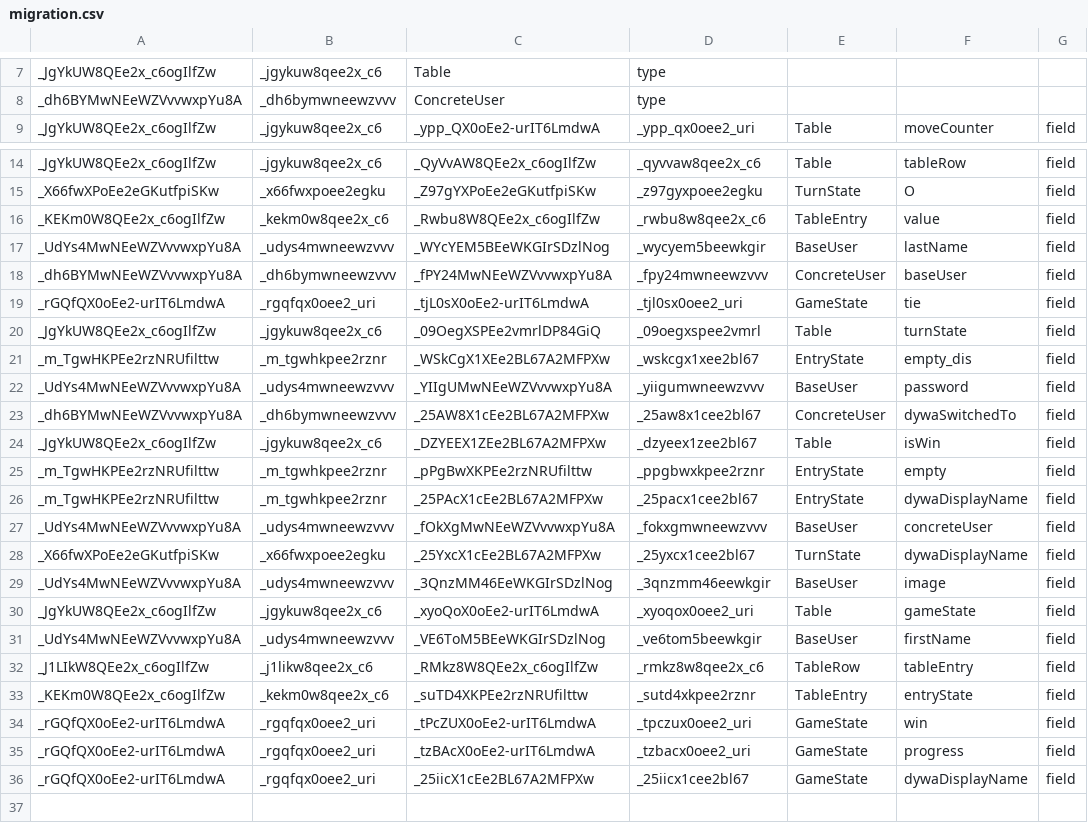
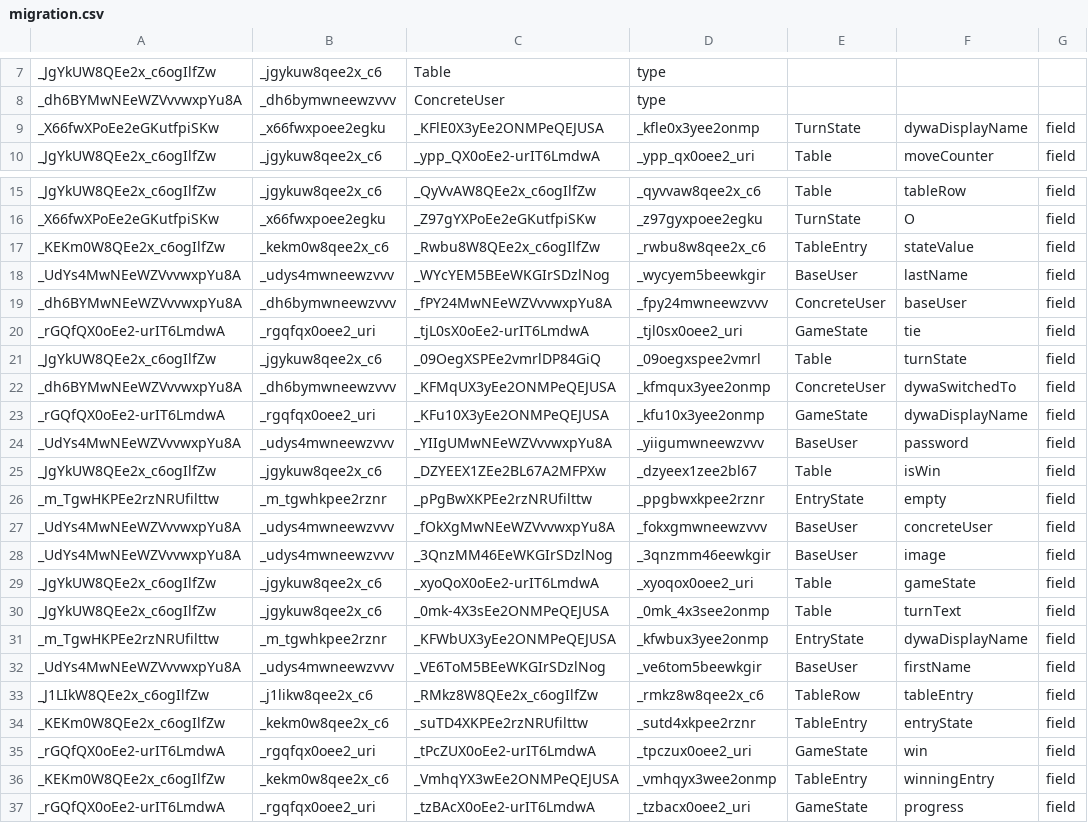
Before and after one commit to DesireeCharles/TicTacToeDIME, a CSV file: TicTacToe/target/migration.csv, drawn as a sheet; only a part is shown, gaps mark what is left out.

```diff
--- a/TicTacToe/target/migration.csv
+++ b/TicTacToe/target/migration.csv
@@ -8,2 +8,3 @@ _JgYkUW8QEe2x_c6ogIlfZw;_jgykuw8qee2x_c6;Table;type
 _dh6BYMwNEeWZVvvwxpYu8A;_dh6bymwneewzvvv;ConcreteUser;type
+_X66fwXPoEe2eGKutfpiSKw;_x66fwxpoee2egku;_KFlE0X3yEe2ONMPeQEJUSA;_kfle0x3yee2onmp;TurnState;dywaDisplayName;field
 _JgYkUW8QEe2x_c6ogIlfZw;_jgykuw8qee2x_c6;_ypp_QX0oEe2-urIT6LmdwA;_ypp_qx0oee2_uri;Table;moveCounter;field
@@ -15,3 +16,3 @@ _JgYkUW8QEe2x_c6ogIlfZw;_jgykuw8qee2x_c6;_QyVvAW8QEe2x_c6ogIlfZw;_qyvvaw8qee2x_c
 _X66fwXPoEe2eGKutfpiSKw;_x66fwxpoee2egku;_Z97gYXPoEe2eGKutfpiSKw;_z97gyxpoee2egku;TurnState;O;field
-_KEKm0W8QEe2x_c6ogIlfZw;_kekm0w8qee2x_c6;_Rwbu8W8QEe2x_c6ogIlfZw;_rwbu8w8qee2x_c6;TableEntry;value;field
+_KEKm0W8QEe2x_c6ogIlfZw;_kekm0w8qee2x_c6;_Rwbu8W8QEe2x_c6ogIlfZw;_rwbu8w8qee2x_c6;TableEntry;stateValue;field
 _UdYs4MwNEeWZVvvwxpYu8A;_udys4mwneewzvvv;_WYcYEM5BEeWKGIrSDzlNog;_wycyem5beewkgir;BaseUser;lastName;field
@@ -20,12 +21,12 @@ _rGQfQX0oEe2-urIT6LmdwA;_rgqfqx0oee2_uri;_tjL0sX0oEe2-urIT6LmdwA;_tjl0sx0oee2_ur
 _JgYkUW8QEe2x_c6ogIlfZw;_jgykuw8qee2x_c6;_09OegXSPEe2vmrlDP84GiQ;_09oegxspee2vmrl;Table;turnState;field
-_m_TgwHKPEe2rzNRUfilttw;_m_tgwhkpee2rznr;_WSkCgX1XEe2BL67A2MFPXw;_wskcgx1xee2bl67;EntryState;empty_dis;field
+_dh6BYMwNEeWZVvvwxpYu8A;_dh6bymwneewzvvv;_KFMqUX3yEe2ONMPeQEJUSA;_kfmqux3yee2onmp;ConcreteUser;dywaSwitchedTo;field
+_rGQfQX0oEe2-urIT6LmdwA;_rgqfqx0oee2_uri;_KFu10X3yEe2ONMPeQEJUSA;_kfu10x3yee2onmp;GameState;dywaDisplayName;field
 _UdYs4MwNEeWZVvvwxpYu8A;_udys4mwneewzvvv;_YIIgUMwNEeWZVvvwxpYu8A;_yiigumwneewzvvv;BaseUser;password;field
-_dh6BYMwNEeWZVvvwxpYu8A;_dh6bymwneewzvvv;_25AW8X1cEe2BL67A2MFPXw;_25aw8x1cee2bl67;ConcreteUser;dywaSwitchedTo;field
 _JgYkUW8QEe2x_c6ogIlfZw;_jgykuw8qee2x_c6;_DZYEEX1ZEe2BL67A2MFPXw;_dzyeex1zee2bl67;Table;isWin;field
 _m_TgwHKPEe2rzNRUfilttw;_m_tgwhkpee2rznr;_pPgBwXKPEe2rzNRUfilttw;_ppgbwxkpee2rznr;EntryState;empty;field
-_m_TgwHKPEe2rzNRUfilttw;_m_tgwhkpee2rznr;_25PAcX1cEe2BL67A2MFPXw;_25pacx1cee2bl67;EntryState;dywaDisplayName;field
 _UdYs4MwNEeWZVvvwxpYu8A;_udys4mwneewzvvv;_fOkXgMwNEeWZVvvwxpYu8A;_fokxgmwneewzvvv;BaseUser;concreteUser;field
-_X66fwXPoEe2eGKutfpiSKw;_x66fwxpoee2egku;_25YxcX1cEe2BL67A2MFPXw;_25yxcx1cee2bl67;TurnState;dywaDisplayName;field
 _UdYs4MwNEeWZVvvwxpYu8A;_udys4mwneewzvvv;_3QnzMM46EeWKGIrSDzlNog;_3qnzmm46eewkgir;BaseUser;image;field
 _JgYkUW8QEe2x_c6ogIlfZw;_jgykuw8qee2x_c6;_xyoQoX0oEe2-urIT6LmdwA;_xyoqox0oee2_uri;Table;gameState;field
+_JgYkUW8QEe2x_c6ogIlfZw;_jgykuw8qee2x_c6;_0mk-4X3sEe2ONMPeQEJUSA;_0mk_4x3see2onmp;Table;turnText;field
+_m_TgwHKPEe2rzNRUfilttw;_m_tgwhkpee2rznr;_KFWbUX3yEe2ONMPeQEJUSA;_kfwbux3yee2onmp;EntryState;dywaDisplayName;field
 _UdYs4MwNEeWZVvvwxpYu8A;_udys4mwneewzvvv;_VE6ToM5BEeWKGIrSDzlNog;_ve6tom5beewkgir;BaseUser;firstName;field
@@ -34,3 +35,3 @@ _KEKm0W8QEe2x_c6ogIlfZw;_kekm0w8qee2x_c6;_suTD4XKPEe2rzNRUfilttw;_sutd4xkpee2rzn
 _rGQfQX0oEe2-urIT6LmdwA;_rgqfqx0oee2_uri;_tPcZUX0oEe2-urIT6LmdwA;_tpczux0oee2_uri;GameState;win;field
+_KEKm0W8QEe2x_c6ogIlfZw;_kekm0w8qee2x_c6;_VmhqYX3wEe2ONMPeQEJUSA;_vmhqyx3wee2onmp;TableEntry;winningEntry;field
 _rGQfQX0oEe2-urIT6LmdwA;_rgqfqx0oee2_uri;_tzBAcX0oEe2-urIT6LmdwA;_tzbacx0oee2_uri;GameState;progress;field
-_rGQfQX0oEe2-urIT6LmdwA;_rgqfqx0oee2_uri;_25iicX1cEe2BL67A2MFPXw;_25iicx1cee2bl67;GameState;dywaDisplayName;field
```
Also changed, not shown: 50 other files.
